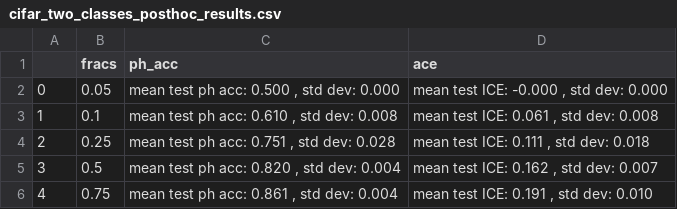
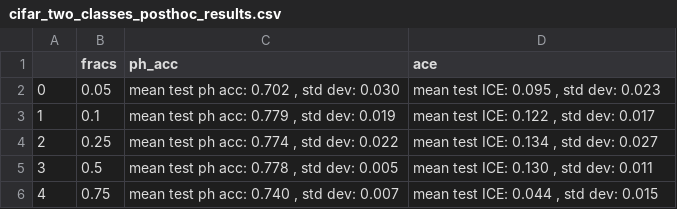
Before and after one commit to mvrl/CAT-XPLAIN, a CSV file: MNIST_FMNIST_CIFAR/csv_results/cifar_two_classes_posthoc_results.csv, drawn as a sheet.

Commit message:
updated cifar results

```diff
--- a/MNIST_FMNIST_CIFAR/csv_results/cifar_two_classes_posthoc_results.csv
+++ b/MNIST_FMNIST_CIFAR/csv_results/cifar_two_classes_posthoc_results.csv
@@ -1,6 +1,6 @@
 ,fracs,ph_acc,ace
-0,0.05,"mean test ph acc: 0.500 , std dev: 0.000","mean test ICE: -0.000 , std dev: 0.000"
-1,0.1,"mean test ph acc: 0.610 , std dev: 0.008","mean test ICE: 0.061 , std dev: 0.008"
-2,0.25,"mean test ph acc: 0.751 , std dev: 0.028","mean test ICE: 0.111 , std dev: 0.018"
-3,0.5,"mean test ph acc: 0.820 , std dev: 0.004","mean test ICE: 0.162 , std dev: 0.007"
-4,0.75,"mean test ph acc: 0.861 , std dev: 0.004","mean test ICE: 0.191 , std dev: 0.010"
+0,0.05,"mean test ph acc: 0.702 , std dev: 0.030","mean test ICE: 0.095 , std dev: 0.023"
+1,0.1,"mean test ph acc: 0.779 , std dev: 0.019","mean test ICE: 0.122 , std dev: 0.017"
+2,0.25,"mean test ph acc: 0.774 , std dev: 0.022","mean test ICE: 0.134 , std dev: 0.027"
+3,0.5,"mean test ph acc: 0.778 , std dev: 0.005","mean test ICE: 0.130 , std dev: 0.011"
+4,0.75,"mean test ph acc: 0.740 , std dev: 0.007","mean test ICE: 0.044 , std dev: 0.015"
```
